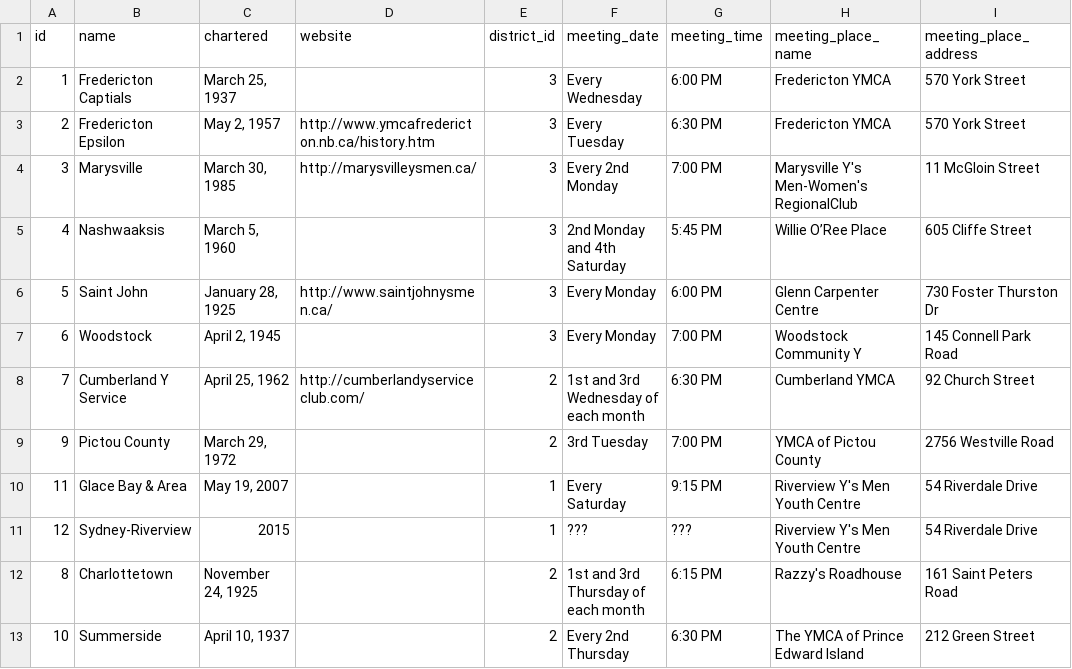
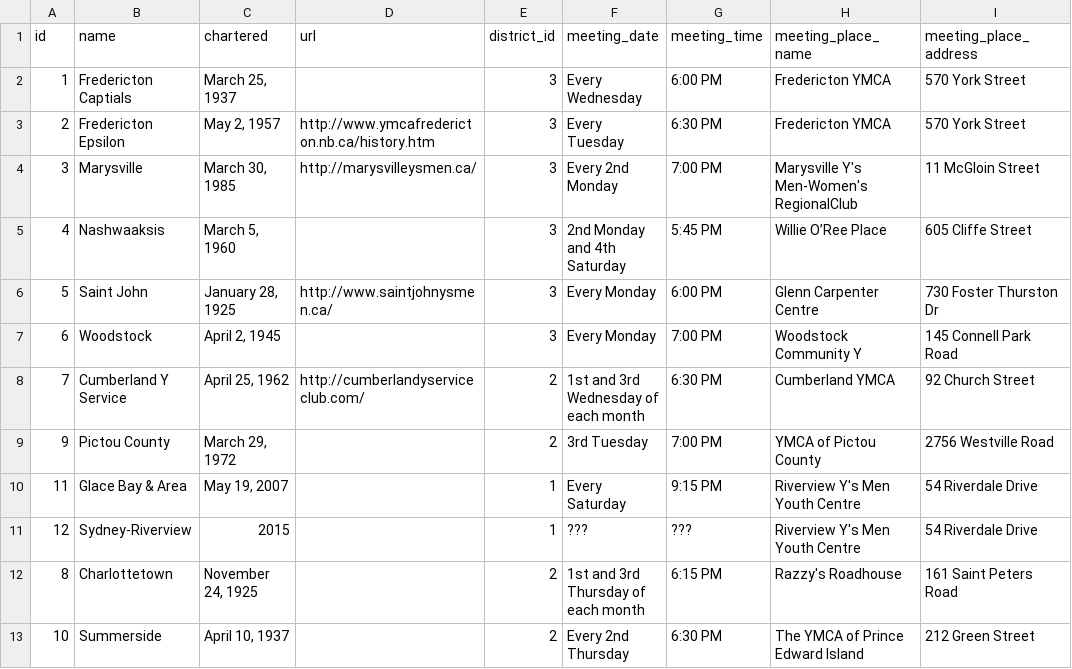
Before and after one commit to mseymour/maritimesysmen.com, a CSV file: database/seeds/csvs/regional_clubs.csv, drawn as a sheet; only a part is shown; the diff names each change by its address in the sheet, - before the commit and + after, or states it on an @@ line.

```diff
--- a/database/seeds/csvs/regional_clubs.csv
+++ b/database/seeds/csvs/regional_clubs.csv
-D1: website
+D1: url
```
Also changed, not shown: database/seeds/csvs/event_links.csv, 4 other files.
